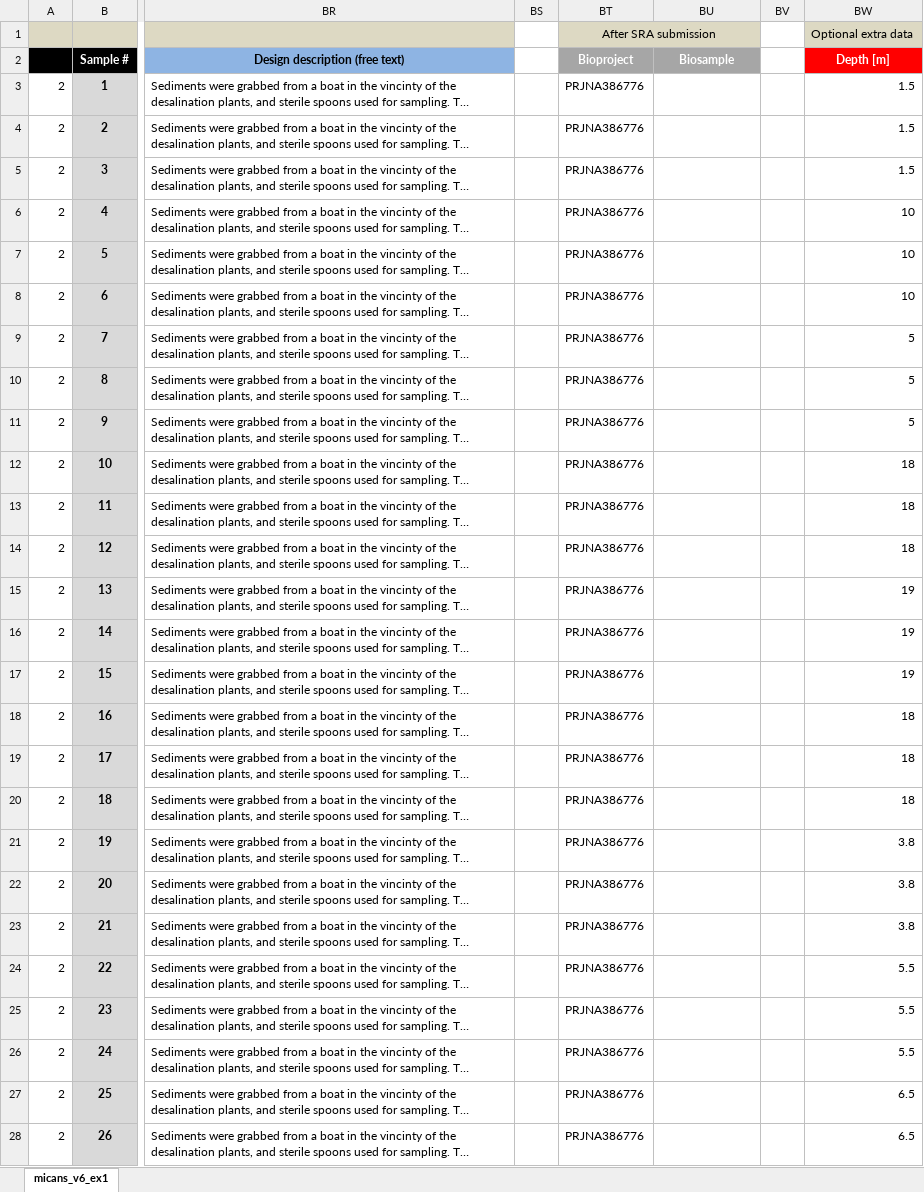
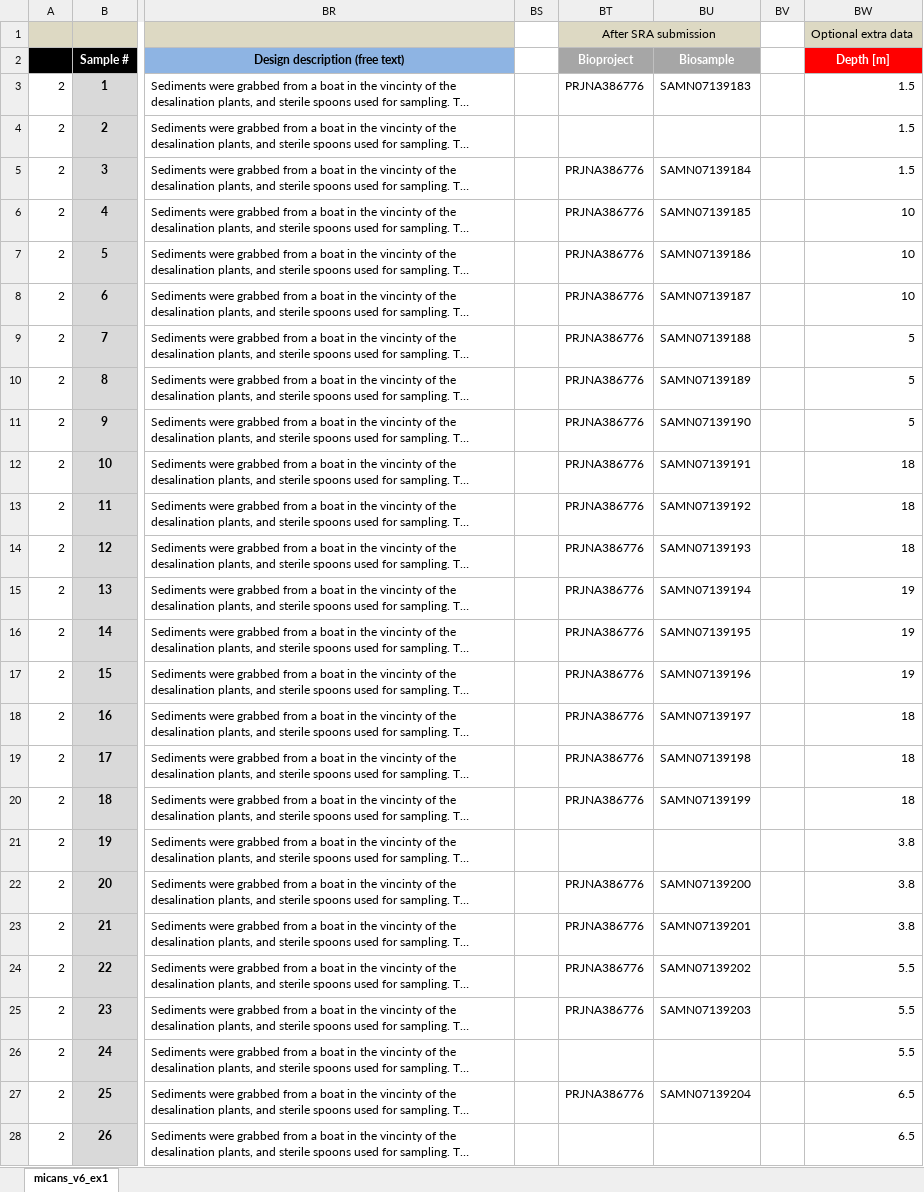
Before and after one commit to xapple/sifes, an Excel workbook: metadata/excel/projects/unige/desalt/metadata.xlsx, sheet micans_v6_ex1, drawn as a sheet; only a part is shown, gaps mark what is left out; long unchanged cells end in …; values as stored, in another font and other column widths than the file's, no borders; conditional formats not drawn; the diff covers the shown part only; the diff names each change by its address in the sheet, - before the commit and + after, or states it on an @@ line.

Commit message:
Add biosample numbers

```diff
--- a/metadata/excel/projects/unige/desalt/metadata.xlsx (sheet micans_v6_ex1)
+++ b/metadata/excel/projects/unige/desalt/metadata.xlsx (sheet micans_v6_ex1)
-BU3 (Biosample): (empty)
+BU3 (Biosample): SAMN07139183
-BT4 (Bioproject): PRJNA386776
+BT4 (Bioproject): (empty)
-BU5 (Biosample): (empty)
+BU5 (Biosample): SAMN07139184
-BU6 (Biosample): (empty)
+BU6 (Biosample): SAMN07139185
-BU7 (Biosample): (empty)
+BU7 (Biosample): SAMN07139186
-BU8 (Biosample): (empty)
+BU8 (Biosample): SAMN07139187
-BU9 (Biosample): (empty)
+BU9 (Biosample): SAMN07139188
-BU10 (Biosample): (empty)
+BU10 (Biosample): SAMN07139189
-BU11 (Biosample): (empty)
+BU11 (Biosample): SAMN07139190
-BU12 (Biosample): (empty)
+BU12 (Biosample): SAMN07139191
-BU13 (Biosample): (empty)
+BU13 (Biosample): SAMN07139192
-BU14 (Biosample): (empty)
+BU14 (Biosample): SAMN07139193
-BU15 (Biosample): (empty)
+BU15 (Biosample): SAMN07139194
-BU16 (Biosample): (empty)
+BU16 (Biosample): SAMN07139195
-BU17 (Biosample): (empty)
+BU17 (Biosample): SAMN07139196
-BU18 (Biosample): (empty)
+BU18 (Biosample): SAMN07139197
-BU19 (Biosample): (empty)
+BU19 (Biosample): SAMN07139198
-BU20 (Biosample): (empty)
+BU20 (Biosample): SAMN07139199
-BT21 (Bioproject): PRJNA386776
+BT21 (Bioproject): (empty)
-BU22 (Biosample): (empty)
+BU22 (Biosample): SAMN07139200
-BU23 (Biosample): (empty)
+BU23 (Biosample): SAMN07139201
-BU24 (Biosample): (empty)
+BU24 (Biosample): SAMN07139202
-BU25 (Biosample): (empty)
+BU25 (Biosample): SAMN07139203
-BT26 (Bioproject): PRJNA386776
+BT26 (Bioproject): (empty)
-BU27 (Biosample): (empty)
+BU27 (Biosample): SAMN07139204
-BT28 (Bioproject): PRJNA386776
+BT28 (Bioproject): (empty)
```
Also changed, not shown: 1 edited cell elsewhere in this sheet, metadata/excel/projects/unige/foram/metadata.xlsx, 46 other files.
